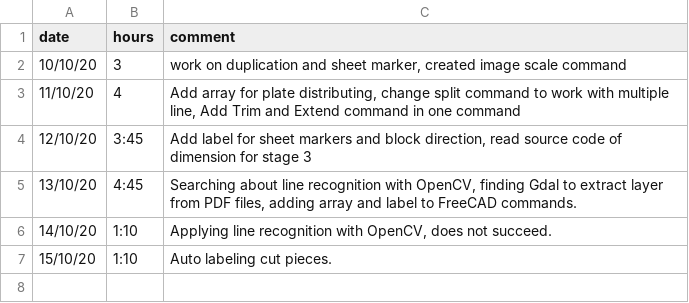
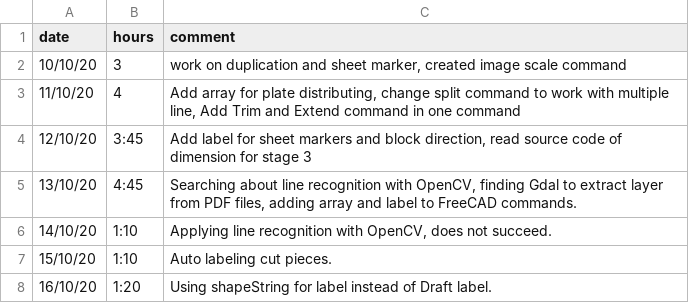
Before and after one commit to ebrahimraeyat/work_trace, a CSV file: developer_hours.csv, drawn as a sheet.

Commit message:
16-10-2020, 1:20

```diff
--- a/developer_hours.csv
+++ b/developer_hours.csv
@@ -7 +7,2 @@ date; hours; comment
 15/10/20; 1:10; Auto labeling cut pieces.
+16/10/20; 1:20; Using shapeString for label instead of Draft label.
```
